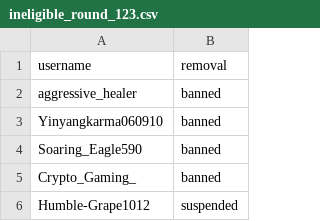
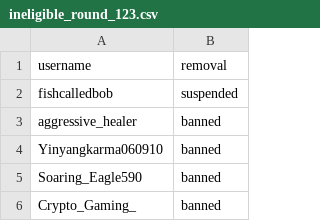
Before and after one commit to EthTrader/donut.distribution, a CSV file: out/ineligible_round_123.csv, drawn as a sheet; only a part is shown; the shorter side is filled out with more unchanged rows; the diff names each change by its address in the sheet, - before the commit and + after, or states it on an @@ line.

Commit message:
round 123 ineligible

```diff
--- a/out/ineligible_round_123.csv
+++ b/out/ineligible_round_123.csv
+row 2: fishcalledbob | suspended
```
Also changed, not shown: 5 other files.
